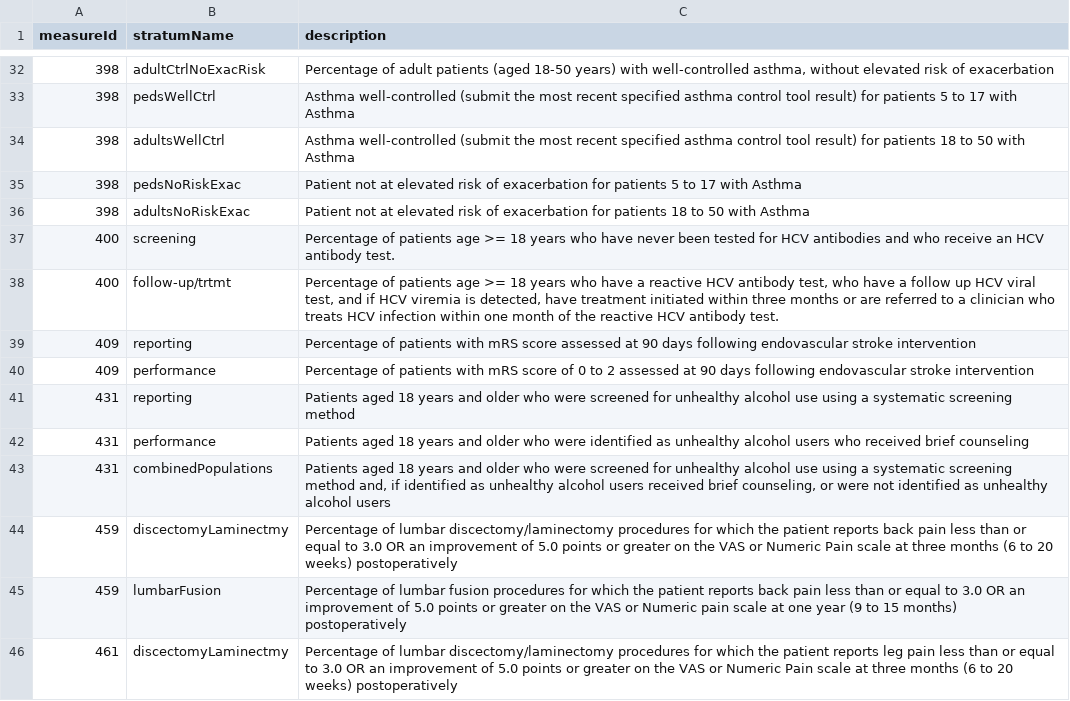
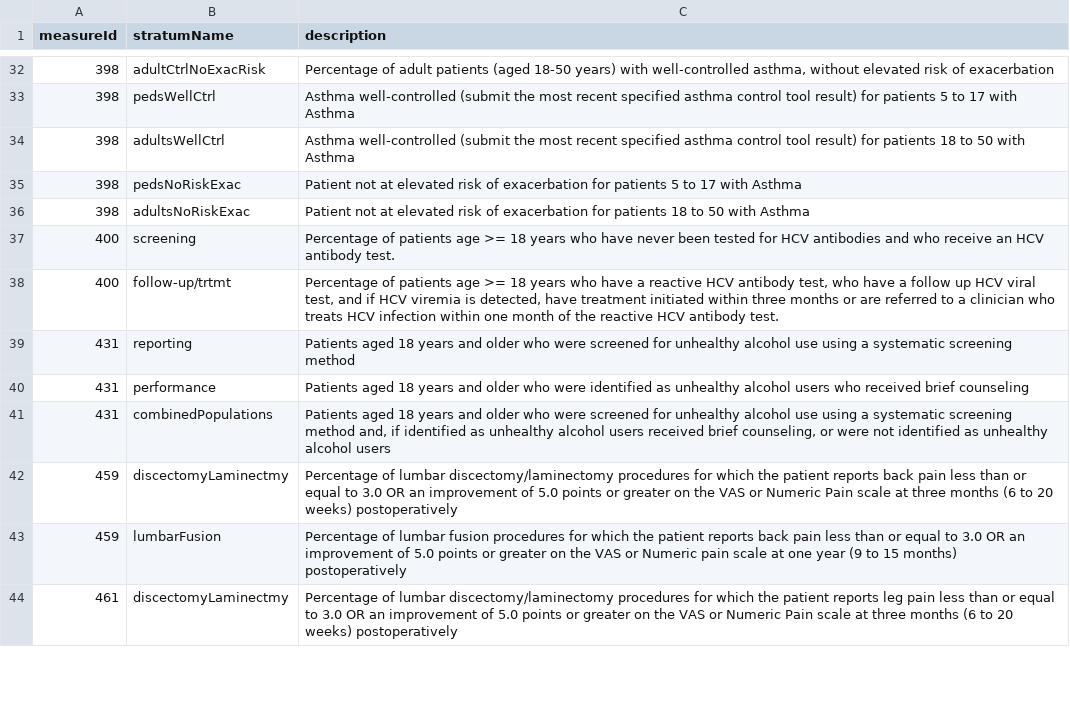
Before and after one commit to CMSgov/qpp-measures-data, a CSV file: util/measures/2025/quality-strata.csv, drawn as a sheet; only a part is shown, gaps mark what is left out; the diff names each change by its address in the sheet, - before the commit and + after, or states it on an @@ line.

Commit message:
feat: QPPA-9539 initial CQM measures update for PY25

```diff
--- a/util/measures/2025/quality-strata.csv
+++ b/util/measures/2025/quality-strata.csv
-row 39: 409 | reporting | Percentage of patients with mRS score assessed at 90 days following endovascular stroke intervention
-row 40: 409 | performance | Percentage of patients with mRS score of 0 to 2 assessed at 90 days following endovascular stroke intervention
```
Also changed, not shown: 9 other files.
